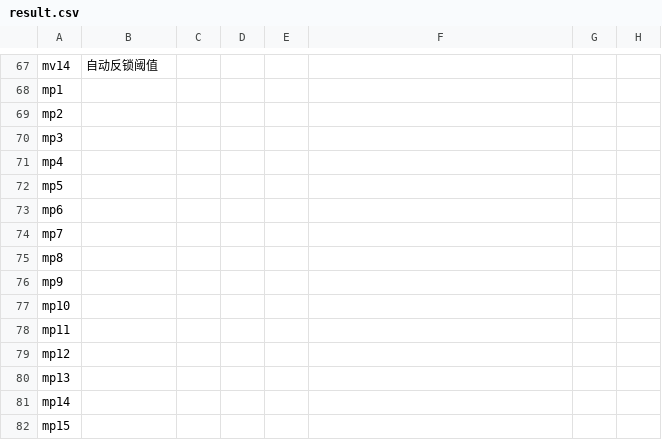
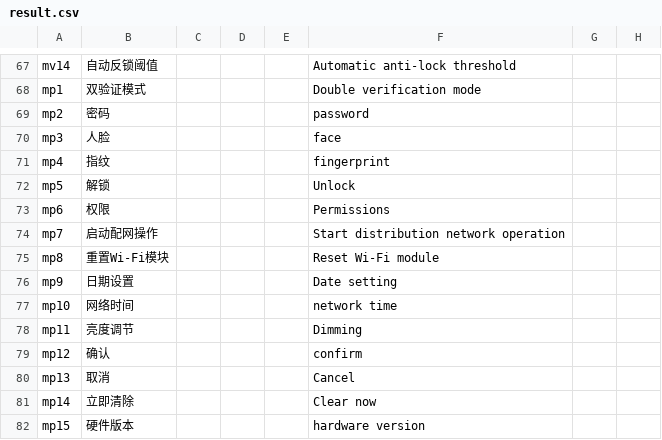
Before and after one commit to Francis-mmx/SGL-LOCK, a CSV file: UI工程/ui_1280x480_touch_screen/模式界面/project/result.csv, drawn as a sheet; only a part is shown, gaps mark what is left out; the diff covers the shown part only; the diff names each change by its address in the sheet, - before the commit and + after, or states it on an @@ line.

```diff
--- a/UI工程/ui_1280x480_touch_screen/模式界面/project/result.csv
+++ b/UI工程/ui_1280x480_touch_screen/模式界面/project/result.csv
-F67: (empty)
+F67: Automatic anti-lock threshold
-B68: (empty)
+B68: 双验证模式
-F68: (empty)
+F68: Double verification mode
-B69: (empty)
+B69: 密码
-F69: (empty)
+F69: password
-B70: (empty)
+B70: 人脸
-F70: (empty)
+F70: face
-B71: (empty)
+B71: 指纹
-F71: (empty)
+F71: fingerprint
-B72: (empty)
+B72: 解锁
-F72: (empty)
+F72: Unlock
-B73: (empty)
+B73: 权限
-F73: (empty)
+F73: Permissions
-B74: (empty)
+B74: 启动配网操作
-F74: (empty)
+F74: Start distribution network operation
-B75: (empty)
+B75: 重置Wi-Fi模块
-F75: (empty)
+F75: Reset Wi-Fi module
-B76: (empty)
+B76: 日期设置
-F76: (empty)
+F76: Date setting
-B77: (empty)
+B77: 网络时间
-F77: (empty)
+F77: network time
-B78: (empty)
+B78: 亮度调节
-F78: (empty)
+F78: Dimming
-B79: (empty)
+B79: 确认
-F79: (empty)
+F79: confirm
-B80: (empty)
+B80: 取消
-F80: (empty)
+F80: Cancel
-B81: (empty)
+B81: 立即清除
-F81: (empty)
+F81: Clear now
-B82: (empty)
+B82: 硬件版本
-F82: (empty)
+F82: hardware version
```
Also changed, not shown: 72 edited cells elsewhere in this file, UI工程/ui_1280x480_touch_screen/模式界面/project/qtread.csv, 53 other files.
